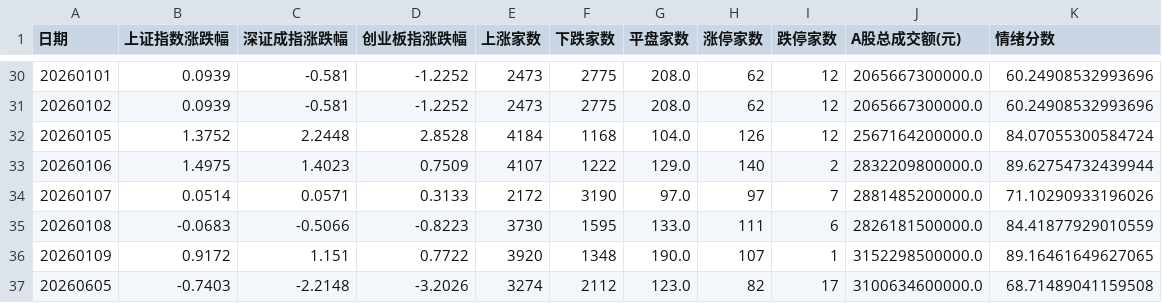
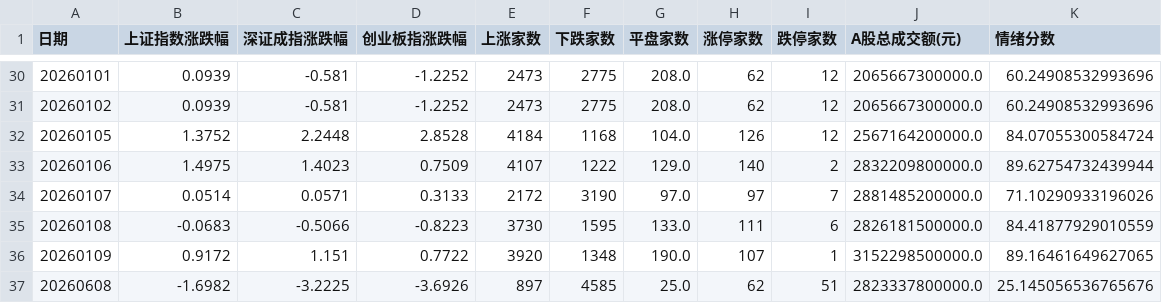
Before and after one commit to libaobulang/fupan, a CSV file: data/cache_market/市场情绪.csv, drawn as a sheet; only a part is shown, gaps mark what is left out; removed rows and columns are numbered as before the commit, all else as after; the diff names each change by its address in the sheet, - before the commit and + after, or states it on an @@ line.

```diff
--- a/data/cache_market/市场情绪.csv
+++ b/data/cache_market/市场情绪.csv
-row 37: 20260605 | -0.7403 | -2.2148 | -3.2026 | 3274 | 2112 | 123.0 | 82 | 17 | 3100634600000.0 | 68.71489041159508
+row 37: 20260608 | -1.6982 | -3.2225 | -3.6926 | 897 | 4585 | 25.0 | 62 | 51 | 2823337800000.0 | 25.145056536765676
```
